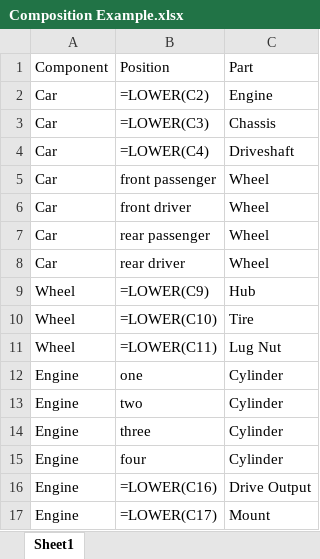
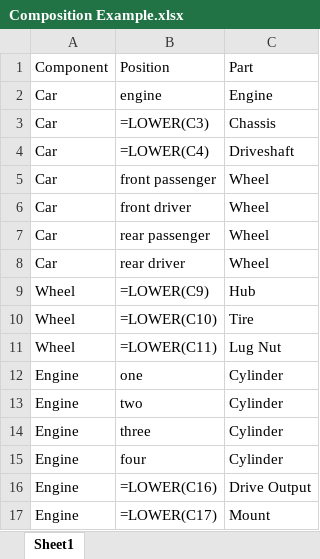
Before and after one commit to gtri/rapid-modeling-tools, an Excel workbook: data/Composition Example.xlsx, sheet Sheet1, drawn as a sheet; values as stored, in another font and other column widths than the file's, no borders; formulas are shown in place of their values; the diff names each change by its address in the sheet, - before the commit and + after, or states it on an @@ line.

```diff
--- a/data/Composition Example.xlsx (sheet Sheet1)
+++ b/data/Composition Example.xlsx (sheet Sheet1)
-B2: =LOWER(C2)
+B2: engine
```
Also changed, not shown: 2 other files.
